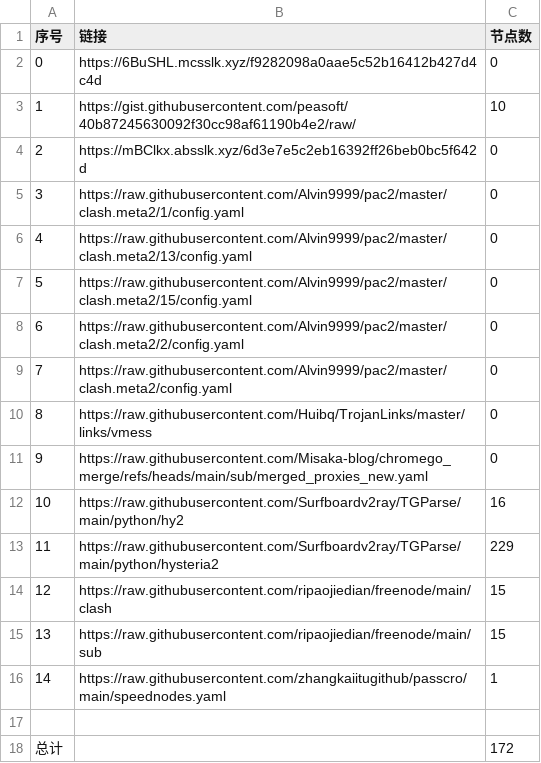
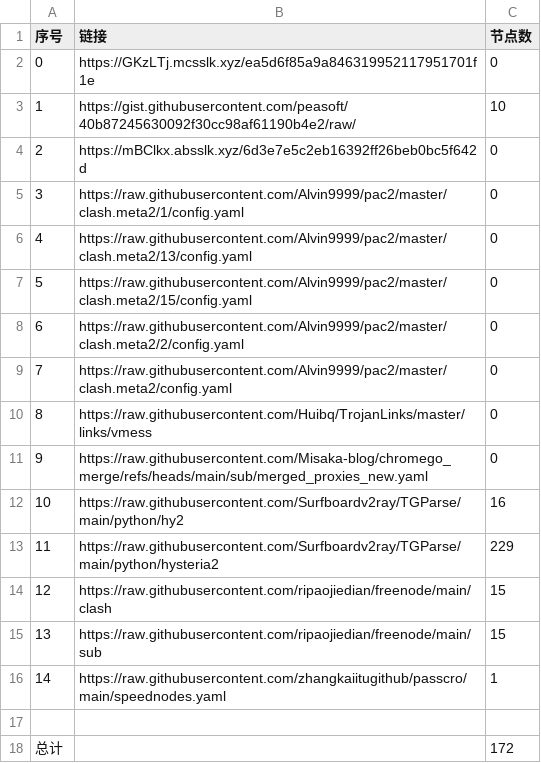
Before and after one commit to this-ooo/nmw, a CSV file: list_result.csv, drawn as a sheet.

```diff
--- a/list_result.csv
+++ b/list_result.csv
@@ -1,3 +1,3 @@
 序号,链接,节点数
-0,https://6BuSHL.mcsslk.xyz/f9282098a0aae5c52b16412b427d4c4d,0
+0,https://GKzLTj.mcsslk.xyz/ea5d6f85a9a846319952117951701f1e,0
 1,https://gist.githubusercontent.com/peasoft/40b87245630092f30cc98af61190b4e2/raw/,10
```
Also changed, not shown: 3 other files.
